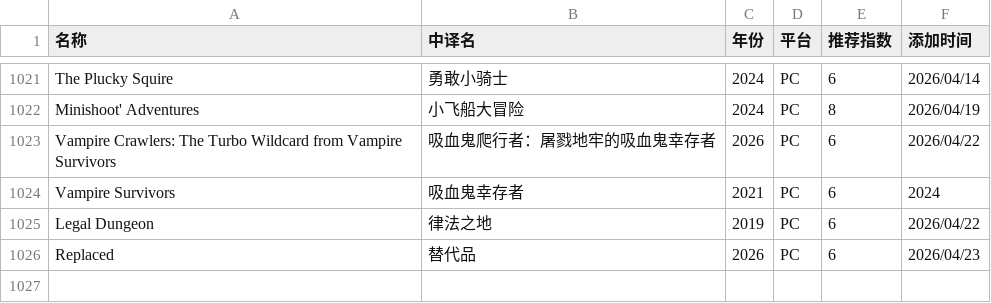
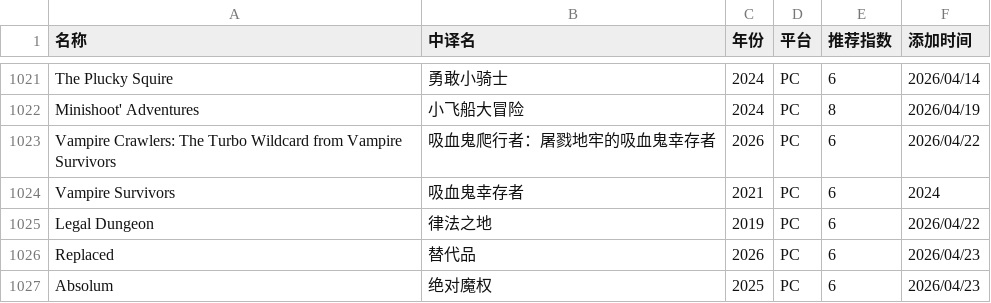
Before and after one commit to pqr-gaming/pqr-gaming.github.io, a CSV file: PGDB.csv, drawn as a sheet; only a part is shown, gaps mark what is left out; the diff names each change by its address in the sheet, - before the commit and + after, or states it on an @@ line.

Commit message:
add new entry

```diff
--- a/PGDB.csv
+++ b/PGDB.csv
+row 1027: Absolum | 绝对魔权 | 2025 | PC | 6 | 2026/04/23
```
